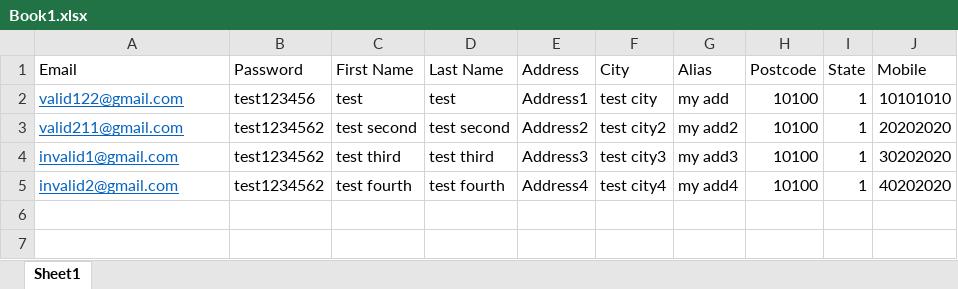
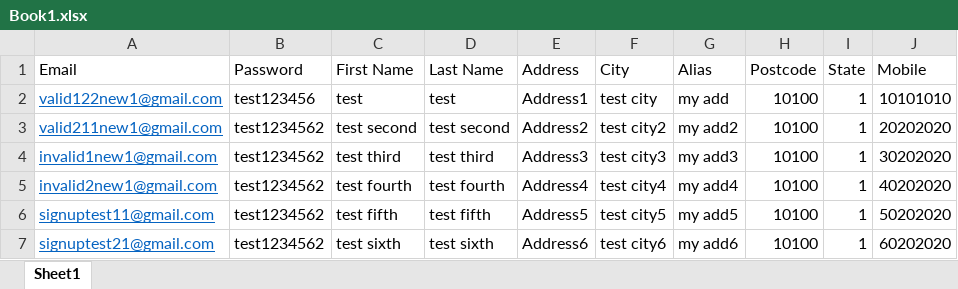
Before and after one commit to Hazem-Saudi/seleniumBase, an Excel workbook: resources/Book1.xlsx, sheet Sheet1, drawn as a sheet; values as stored, in another font and other column widths than the file's, no borders; the diff names each change by its address in the sheet, - before the commit and + after, or states it on an @@ line.

Commit message:
Updating Test Data

```diff
--- a/resources/Book1.xlsx (sheet Sheet1)
+++ b/resources/Book1.xlsx (sheet Sheet1)
-A2 (Email): valid122@gmail.com
+A2 (Email): valid122new1@gmail.com
-A3 (Email): valid211@gmail.com
+A3 (Email): valid211new1@gmail.com
-A4 (Email): invalid1@gmail.com
+A4 (Email): invalid1new1@gmail.com
-A5 (Email): invalid2@gmail.com
+A5 (Email): invalid2new1@gmail.com
+row 6: signuptest11@gmail.com | test1234562 | test fifth | test fifth | Address5 | test city5 | my add5 | 10100 | 1 | 50202020
+row 7: signuptest21@gmail.com | test1234562 | test sixth | test sixth | Address6 | test city6 | my add6 | 10100 | 1 | 60202020
```
Also changed, not shown: 5 other files.
